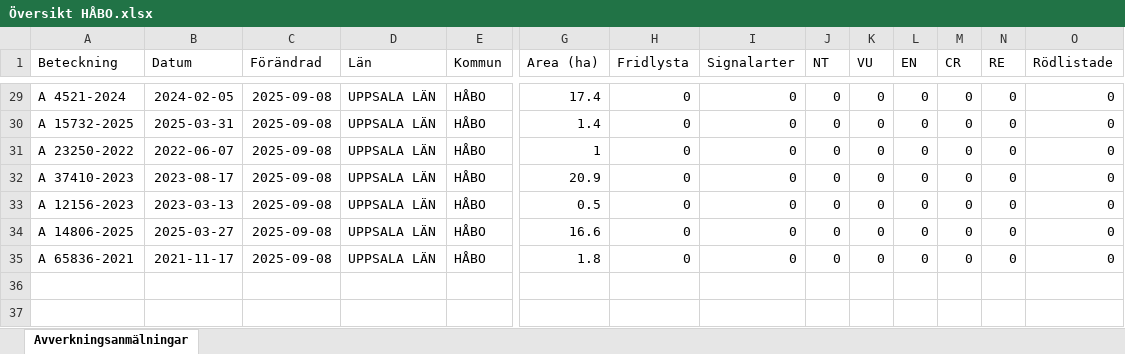
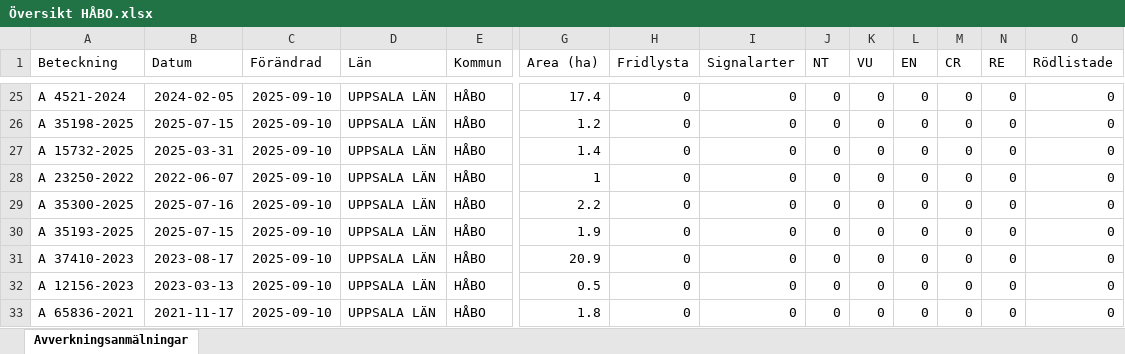
Before and after one commit to klasma/Logging_0305, an Excel workbook: Översikt HÅBO.xlsx, sheet Avverkningsanmälningar, drawn as a sheet; only a part is shown, gaps mark what is left out; values as stored, in another font and other column widths than the file's, no borders; removed rows and columns are numbered as before the commit, all else as after; rows hold the shown columns only; the diff covers the shown part only; the diff names each change by its address in the sheet, - before the commit and + after, or states it on an @@ line.

```diff
--- a/Översikt HÅBO.xlsx (sheet Avverkningsanmälningar)
+++ b/Översikt HÅBO.xlsx (sheet Avverkningsanmälningar)
-C25 (Förändrad): 2025-09-08
+C25 (Förändrad): 2025-09-10
+row 26: A 35198-2025 | 2025-07-15 | 2025-09-10 | UPPSALA LÄN | HÅBO | 1.2 | 0 | 0 | 0 | 0 | 0 | 0 | 0 | 0
-C27:C28 (Förändrad): 2025-09-08
+C27:C28 (Förändrad): 2025-09-10
+row 29: A 35300-2025 | 2025-07-16 | 2025-09-10 | UPPSALA LÄN | HÅBO | 2.2 | 0 | 0 | 0 | 0 | 0 | 0 | 0 | 0
+row 30: A 35193-2025 | 2025-07-15 | 2025-09-10 | UPPSALA LÄN | HÅBO | 1.9 | 0 | 0 | 0 | 0 | 0 | 0 | 0 | 0
-C31:C32 (Förändrad): 2025-09-08
+C31:C32 (Förändrad): 2025-09-10
-row 34: A 14806-2025 | 2025-03-27 | 2025-09-08 | UPPSALA LÄN | HÅBO | 16.6 | 0 | 0 | 0 | 0 | 0 | 0 | 0 | 0
-C33 (Förändrad): 2025-09-08
+C33 (Förändrad): 2025-09-10
```
Also changed, not shown: 4 removed rows and 23 edited cells elsewhere in this sheet, artfynd/A 16618-2024 artfynd.xlsx, artfynd/A 22010-2025 artfynd.xlsx, 45 other files.
